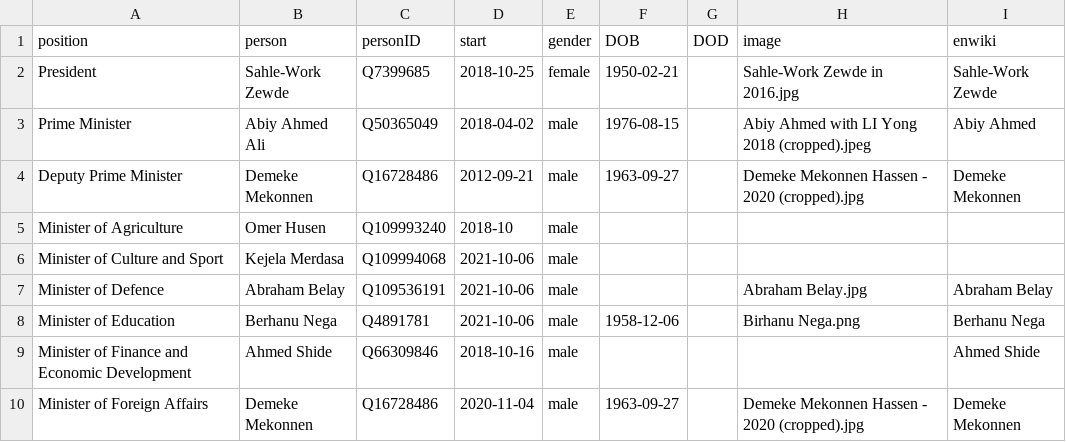
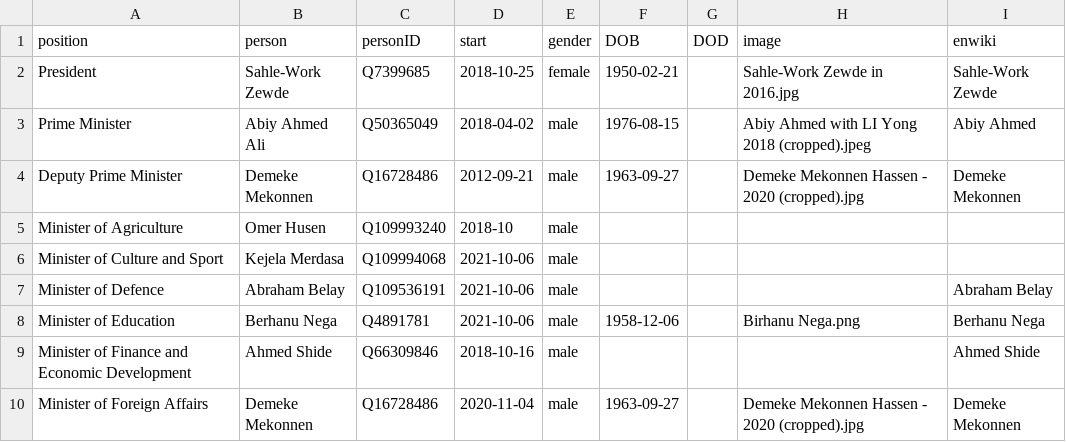
Before and after one commit to every-politician-scrapers/ethiopia-ministers, a CSV file: html/current.csv, drawn as a sheet; only a part is shown.

```diff
--- a/html/current.csv
+++ b/html/current.csv
@@ -6,3 +6,3 @@ Minister of Agriculture,Omer Husen,Q109993240,2018-10,male,,,,
 Minister of Culture and Sport,Kejela Merdasa,Q109994068,2021-10-06,male,,,,
-Minister of Defence,Abraham Belay,Q109536191,2021-10-06,male,,,Abraham Belay.jpg,Abraham Belay
+Minister of Defence,Abraham Belay,Q109536191,2021-10-06,male,,,,Abraham Belay
 Minister of Education,Berhanu Nega,Q4891781,2021-10-06,male,1958-12-06,,Birhanu Nega.png,Berhanu Nega
```
Also changed, not shown: html/holders21.csv.
